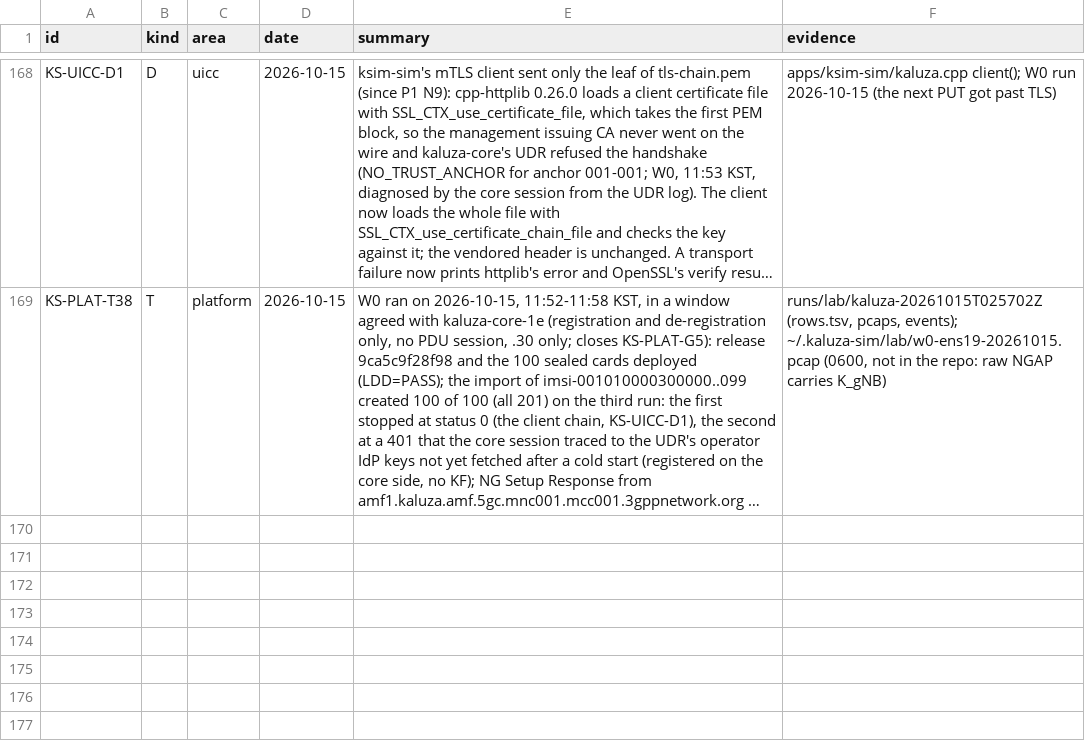
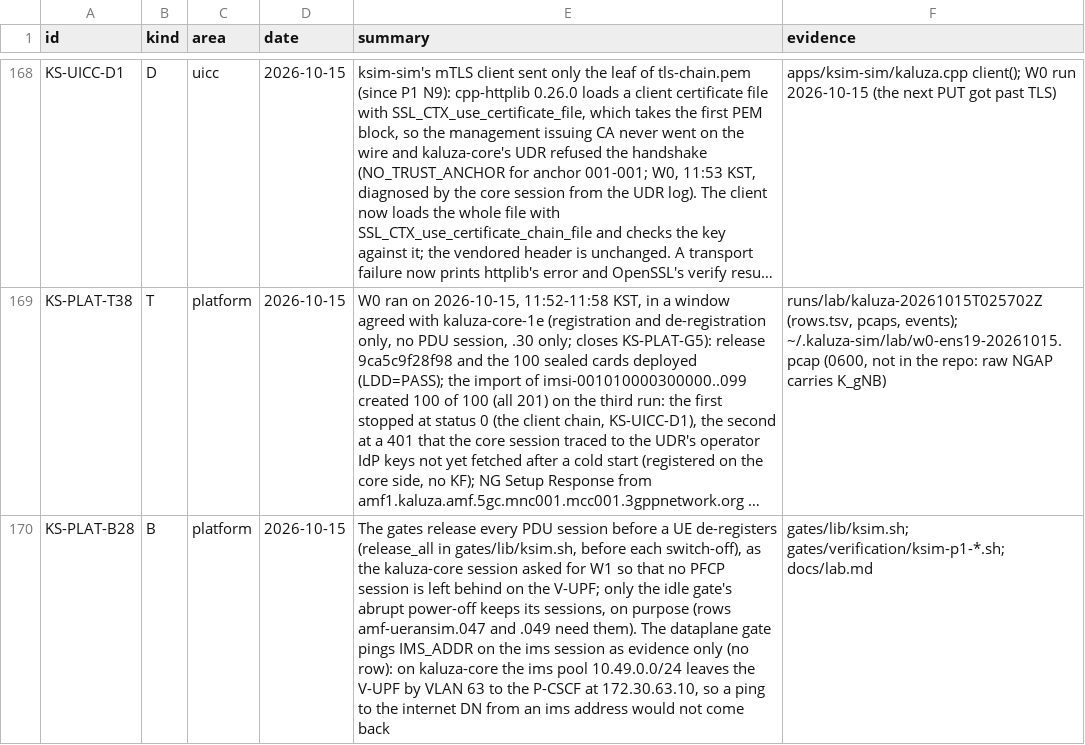
Before and after one commit to adijuliawan/kaluza-sim, a TSV file: docs/compliance/rows.tsv, drawn as a sheet; only a part is shown, gaps mark what is left out; long unchanged cells end in …; the diff names each change by its address in the sheet, - before the commit and + after, or states it on an @@ line.

Commit message:
P1 N12 follow-up: gates release every session before de-registration
As the kaluza-core session asked for W1: release_all in gates/lib/ksim.sh
releases each PDU session before every switch-off, so no PFCP session is
left behind on the V-UPF; only the idle gate's abrupt power-off keeps its
sessions, on purpose (rows amf-ueransim.047 and .049). The dataplane gate
pings IMS_ADDR on the ims session as evidence only: kaluza-core routes
the ims pool out VLAN 63 to the P-CSCF at 172.30.63.10 (row KS-PLAT-B28).

```diff
--- a/docs/compliance/rows.tsv
+++ b/docs/compliance/rows.tsv
+row 170: KS-PLAT-B28 | B | platform | 2026-10-15 | The gates release every PDU session before a UE de-registers (release_all in gates/lib/ksim.sh, before each switch-off), as the kaluza-core session asked for W1 so that no PFCP session is left behind on the V-UPF; only the idle gate's abrupt power-off keeps its sessions, on purpose (rows amf-ueransim.047 and .049 need them). The dataplane gate pings IMS_ADDR on the ims session as evidence only (no row): on kaluza-core the ims pool 10.49.0.0/24 leaves the V-UPF by VLAN 63 to the P-CSCF at 172.30.63.10, so a ping to the internet DN from an ims address would not come back | gates/lib/ksim.sh; gates/verification/ksim-p1-*.sh; docs/lab.md
```
Also changed, not shown: tools/provenance/manifest.tsv, 7 other files.
